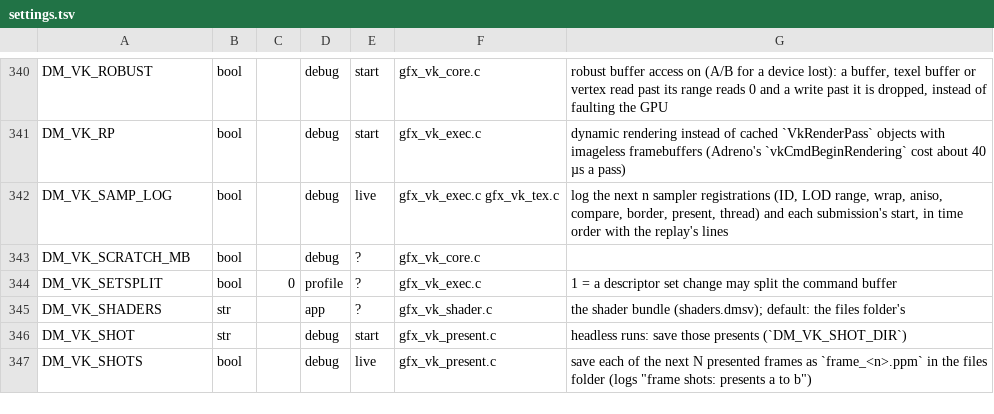
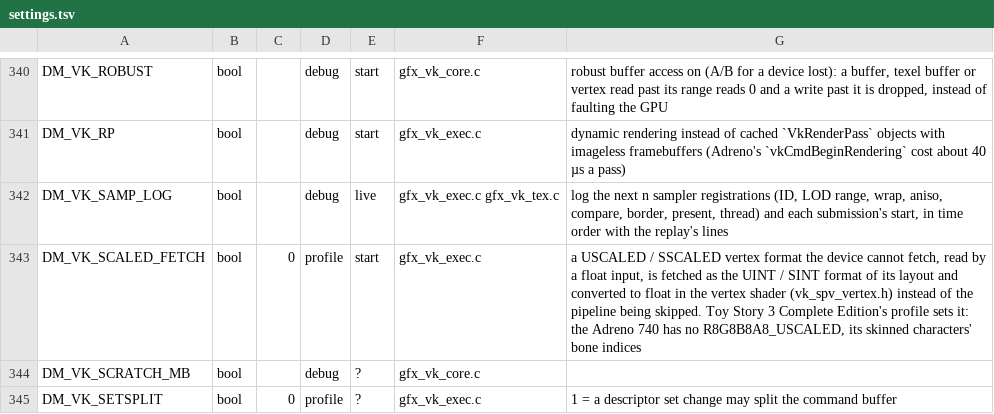
Before and after one commit to hridss/nx2androidX, a TSV file: nxnative/dm/settings.tsv, drawn as a sheet; only a part is shown, gaps mark what is left out; the shorter side is filled out with more unchanged rows; the diff names each change by its address in the sheet, - before the commit and + after, or states it on an @@ line.

Commit message:
feat(profile): Toy Story 3 Complete Edition plays on Android (#537)
(cherry picked from commit 996965629013678c84592c0b5cae35ba7846d46e)

```diff
--- a/nxnative/dm/settings.tsv
+++ b/nxnative/dm/settings.tsv
+row 343: DM_VK_SCALED_FETCH | bool | 0 | profile | start | gfx_vk_exec.c | a USCALED / SSCALED vertex format the device cannot fetch, read by a float input, is fetched as the UINT / SINT format of its layout and converted to float in the vertex shader (vk_spv_vertex.h) instead of the pipeline being skipped. Toy Story 3 Complete Edition's profile sets it: the Adreno 740 has no R8G8B8A8_USCALED, its skinned characters' bone indices
```
Also changed, not shown: 20 other files.
